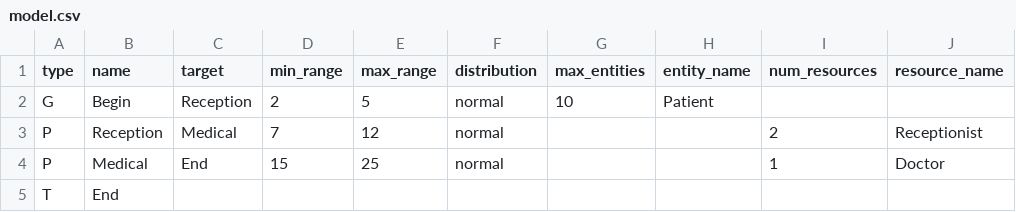
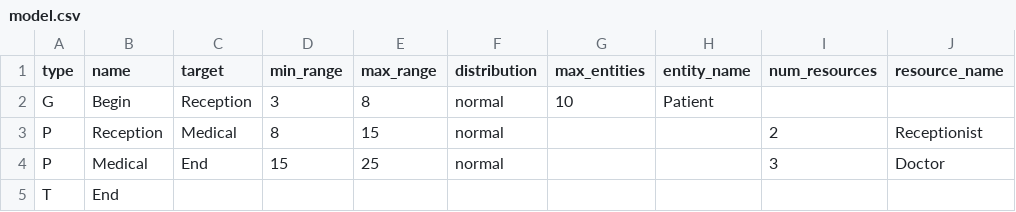
Before and after one commit to andrewmsilva/SimTool, a CSV file: model.csv, drawn as a sheet; only a part is shown; the diff names each change by its address in the sheet, - before the commit and + after, or states it on an @@ line.

```diff
--- a/model.csv
+++ b/model.csv
-D2 (min_range): 2
+D2 (min_range): 3
-E2 (max_range): 5
+E2 (max_range): 8
-D3 (min_range): 7
+D3 (min_range): 8
-E3 (max_range): 12
+E3 (max_range): 15
-I4 (num_resources): 1
+I4 (num_resources): 3
```
Also changed, not shown: 3 other files.
